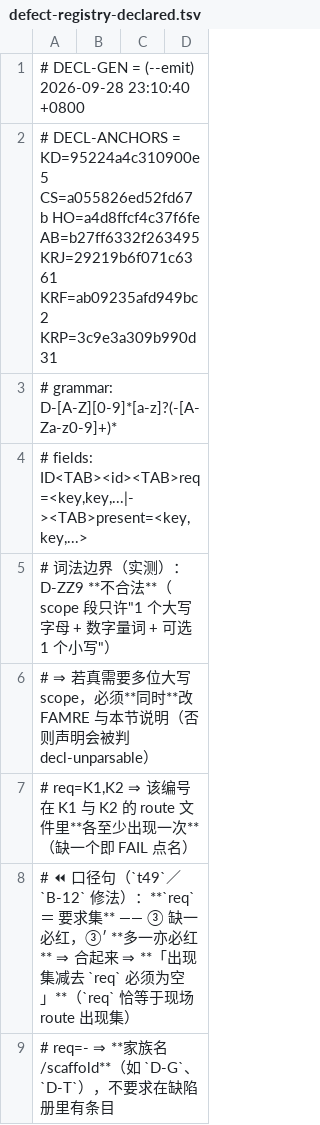
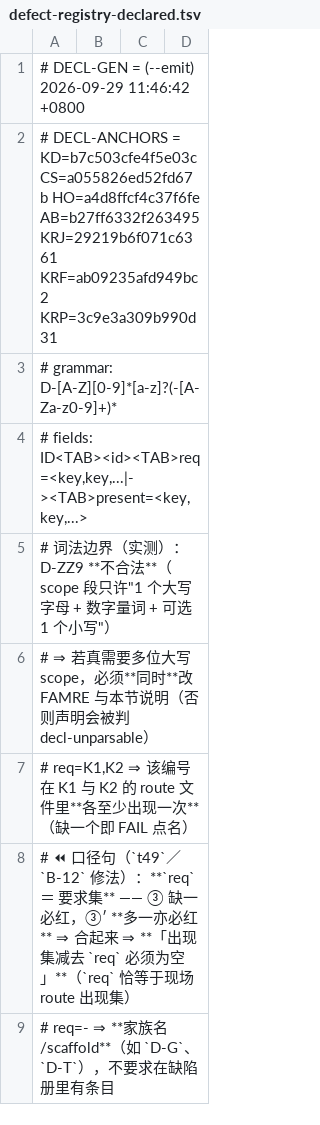
Before and after one commit to isharrrry/WPFOnLinux, a TSV file: build/MilBridge/tools/defect-registry-declared.tsv, drawn as a sheet; only a part is shown.

```diff
--- a/build/MilBridge/tools/defect-registry-declared.tsv
+++ b/build/MilBridge/tools/defect-registry-declared.tsv
@@ -1,3 +1,3 @@
-# DECL-GEN = (--emit) 2026-09-28 23:10:40 +0800
-# DECL-ANCHORS = KD=95224a4c310900e5 CS=a055826ed52fd67b HO=a4d8ffcf4c37f6fe AB=b27ff6332f263495 KRJ=29219b6f071c6361 KRF=ab09235afd949bc2 KRP=3c9e3a309b990d31
+# DECL-GEN = (--emit) 2026-09-29 11:46:42 +0800
+# DECL-ANCHORS = KD=b7c503cfe4f5e03c CS=a055826ed52fd67b HO=a4d8ffcf4c37f6fe AB=b27ff6332f263495 KRJ=29219b6f071c6361 KRF=ab09235afd949bc2 KRP=3c9e3a309b990d31
 # grammar: D-[A-Z][0-9]*[a-z]?(-[A-Za-z0-9]+)*
```
Also changed, not shown: 7 other files.
